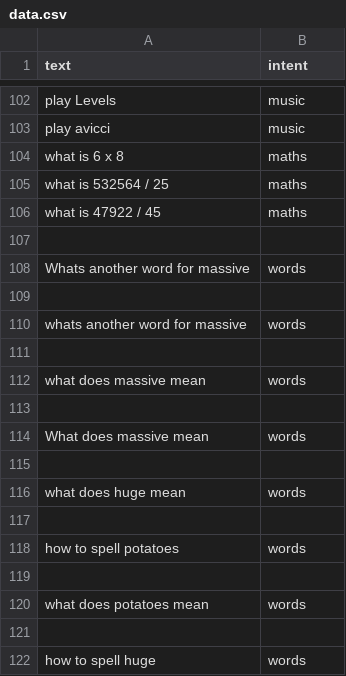
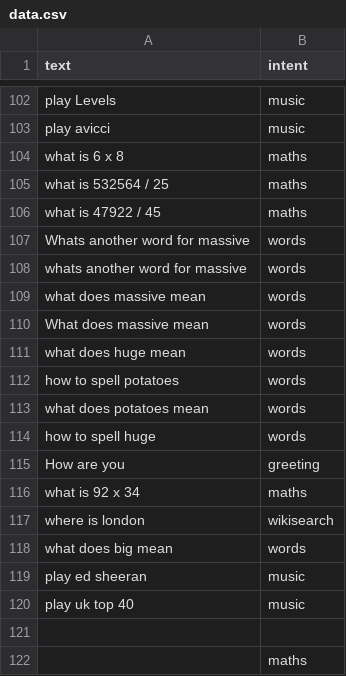
Before and after one commit to ItzSimplyJoe/Virtual-Assistant, a CSV file: Assistant/intentclassification/data.csv, drawn as a sheet; only a part is shown, gaps mark what is left out.

```diff
--- a/Assistant/intentclassification/data.csv
+++ b/Assistant/intentclassification/data.csv
@@ -106,17 +106,17 @@ what is 532564 / 25,maths
 what is 47922 / 45,maths
+Whats another word for massive,words
+whats another word for massive,words
+what does massive mean,words
+What does massive mean,words
+what does huge mean,words
+how to spell potatoes,words
+what does potatoes mean,words
+how to spell huge,words
+How are you,greeting
+what is 92 x 34,maths
+where is london,wikisearch
+what does big mean,words
+play ed sheeran,music
+play uk top 40,music
 
-Whats another word for massive,words
-
-whats another word for massive,words
-
-what does massive mean,words
-
-What does massive mean,words
-
-what does huge mean,words
-
-how to spell potatoes,words
-
-what does potatoes mean,words
-
-how to spell huge,words
+,maths
```
Also changed, not shown: 2 other files.
